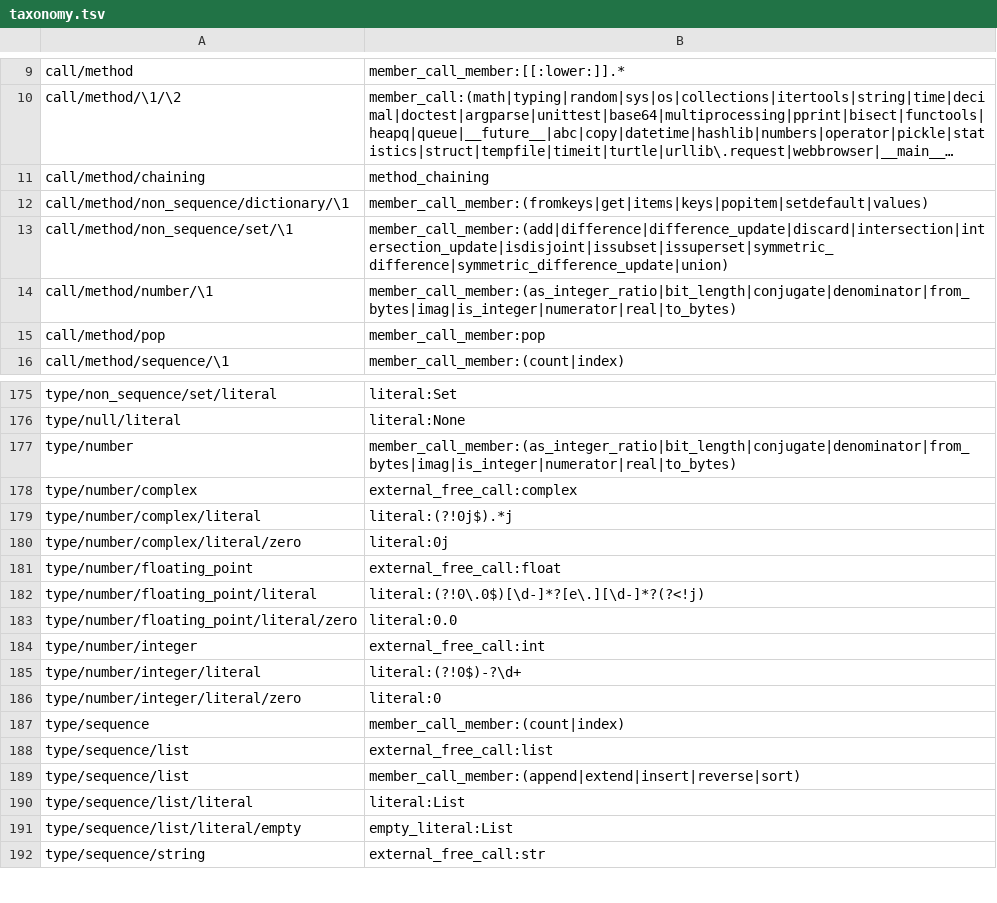
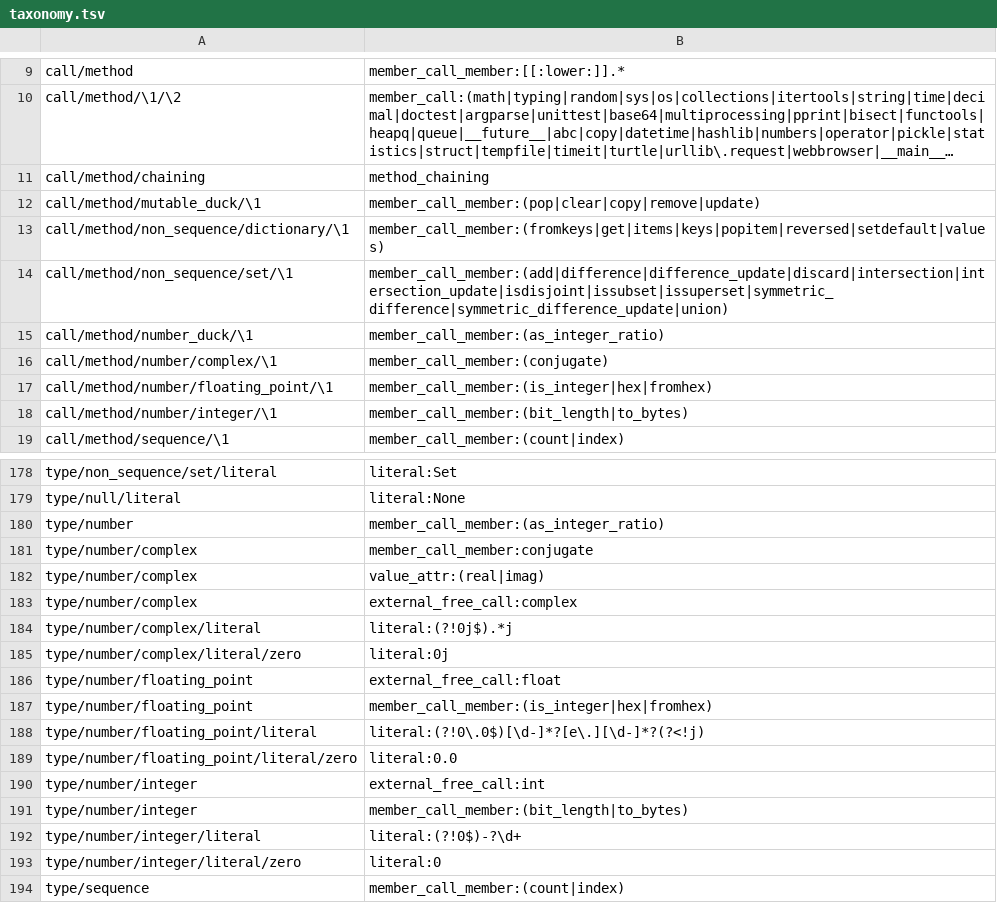
Before and after one commit to laowantong/paroxython, a TSV file: paroxython/resources/taxonomy.tsv, drawn as a sheet; only a part is shown, gaps mark what is left out; the shorter side is filled out with more unchanged rows; long unchanged cells end in …; removed rows and columns are numbered as before the commit, all else as after; the diff names each change by its address in the sheet, - before the commit and + after, or states it on an @@ line.

Commit message:
add a guard for malformed hints (taxon instead of label)

```diff
--- a/paroxython/resources/taxonomy.tsv
+++ b/paroxython/resources/taxonomy.tsv
+row 12: call/method/mutable_duck/\1 | member_call_member:(pop|clear|copy|remove|update)
-B13: member_call_member:(fromkeys|get|items|keys|popitem|setdefault|values)
+B13: member_call_member:(fromkeys|get|items|keys|popitem|reversed|setdefault|values)
-row 14: call/method/number/\1 | member_call_member:(as_integer_ratio|bit_length|conjugate|denominator|from_bytes|imag|is_integer|numerator|real|to_bytes)
-row 15: call/method/pop | member_call_member:pop
+row 15: call/method/number_duck/\1 | member_call_member:(as_integer_ratio)
+row 16: call/method/number/complex/\1 | member_call_member:(conjugate)
+row 17: call/method/number/floating_point/\1 | member_call_member:(is_integer|hex|fromhex)
+row 18: call/method/number/integer/\1 | member_call_member:(bit_length|to_bytes)
-B180: member_call_member:(as_integer_ratio|bit_length|conjugate|denominator|from_bytes|imag|is_integer|numerator|real|to_bytes)
+B180: member_call_member:(as_integer_ratio)
+row 181: type/number/complex | member_call_member:conjugate
+row 182: type/number/complex | value_attr:(real|imag)
+row 187: type/number/floating_point | member_call_member:(is_integer|hex|fromhex)
+row 191: type/number/integer | member_call_member:(bit_length|to_bytes)
```
Also changed, not shown: 7 other files.
